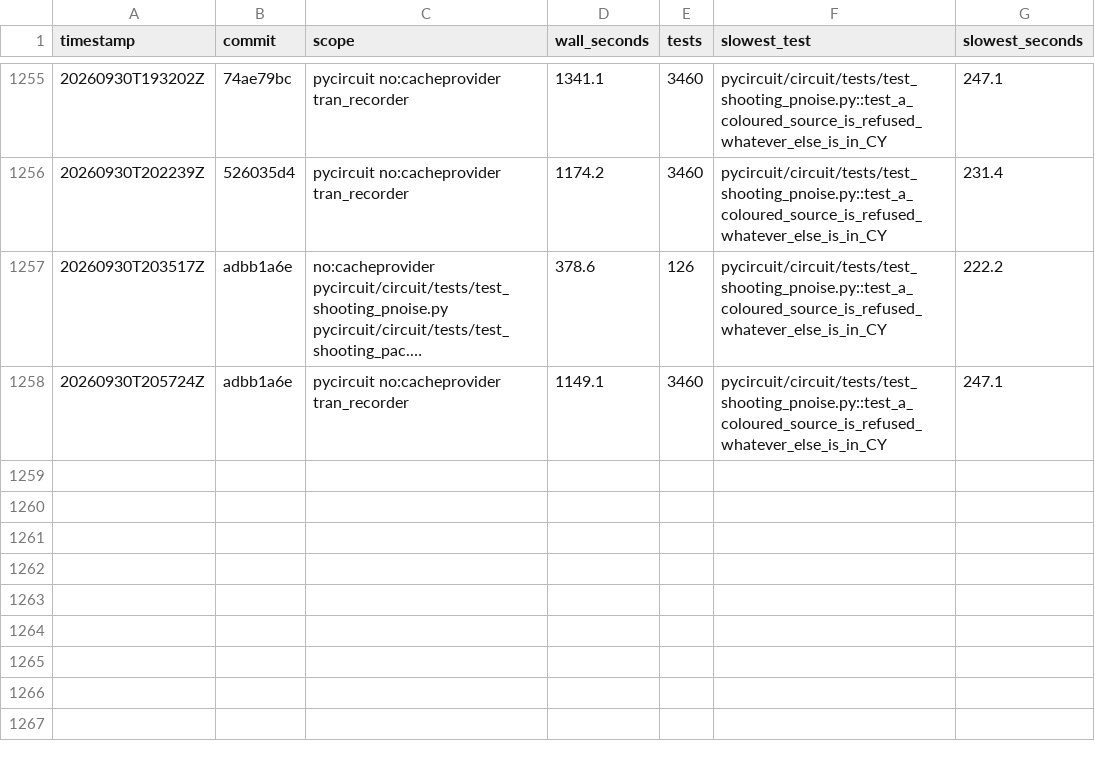
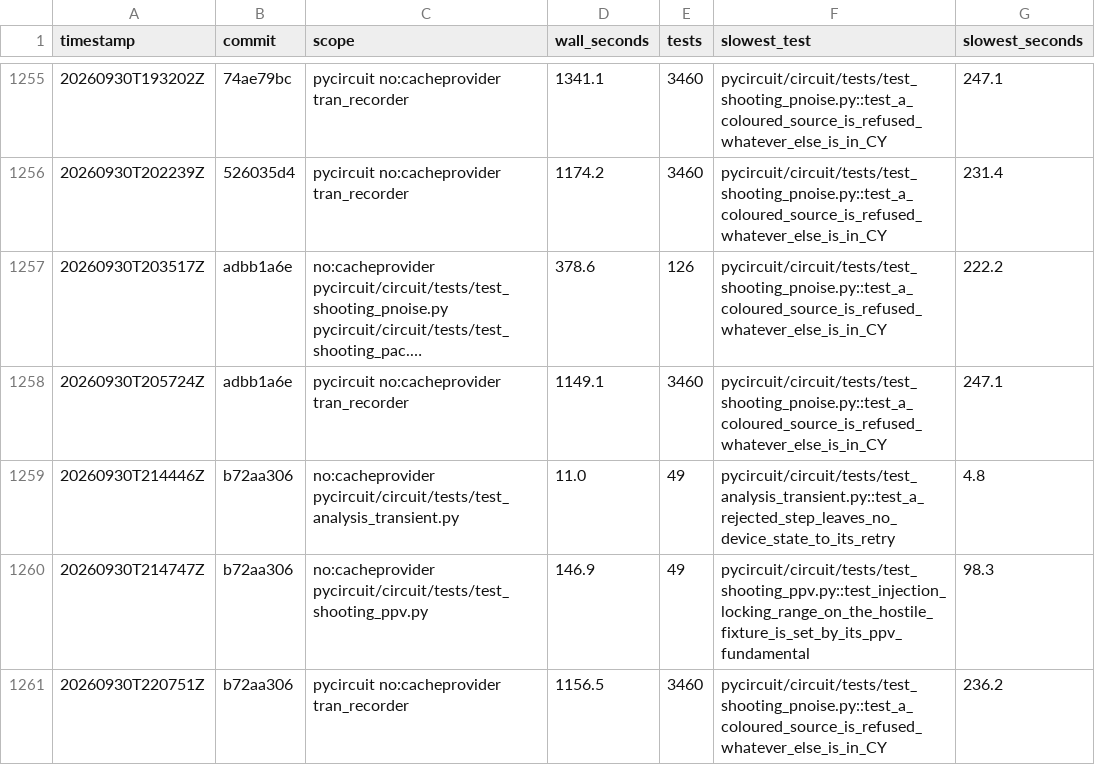
Before and after one commit to henjo/pycircuit, a CSV file: test_timings/history.csv, drawn as a sheet; only a part is shown, gaps mark what is left out; long unchanged cells end in ….

```diff
--- a/test_timings/history.csv
+++ b/test_timings/history.csv
@@ -1258 +1258,4 @@ timestamp,commit,scope,wall_seconds,tests,slowest_test,slowest_seconds
 20260930T205724Z,adbb1a6e,pycircuit no:cacheprovider tran_recorder,1149.1,3460,pycircuit/circuit/tests/test_shooting_pnoise.py::test_a_coloured_source_is_refused_whatever_else_is_in_CY,247.1
+20260930T214446Z,b72aa306,no:cacheprovider pycircuit/circuit/tests/test_analysis_transient.py,11.0,49,pycircuit/circuit/tests/test_analysis_transient.py::test_a_rejected_step_leaves_no_device_state_to_its_retry,4.8
+20260930T214747Z,b72aa306,no:cacheprovider pycircuit/circuit/tests/test_shooting_ppv.py,146.9,49,pycircuit/circuit/tests/test_shooting_ppv.py::test_injection_locking_range_on_the_hostile_fixture_is_set_by_its_ppv_fundamental,98.3
+20260930T220751Z,b72aa306,pycircuit no:cacheprovider tran_recorder,1156.5,3460,pycircuit/circuit/tests/test_shooting_pnoise.py::test_a_coloured_source_is_refused_whatever_else_is_in_CY,236.2
```
Also changed, not shown: 4 other files.
